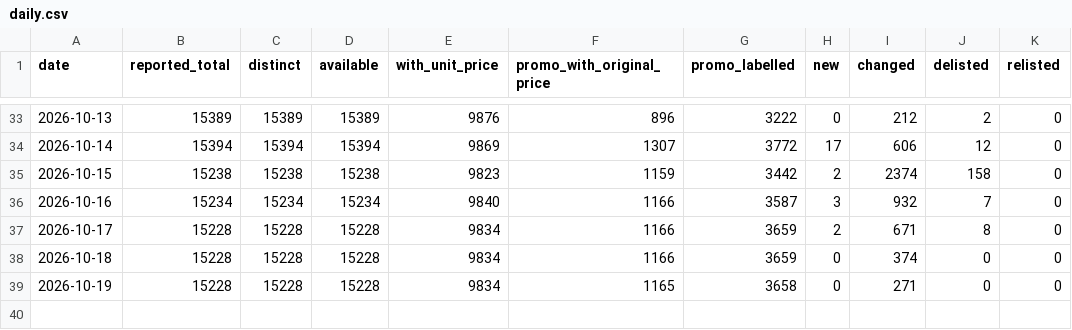
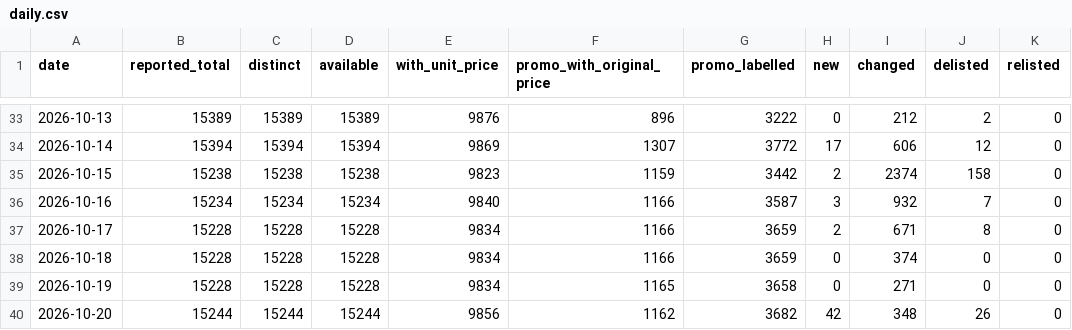
Before and after one commit to George649451/cy-grocery-index, a CSV file: data/summary/daily.csv, drawn as a sheet; only a part is shown, gaps mark what is left out.

```diff
--- a/data/summary/daily.csv
+++ b/data/summary/daily.csv
@@ -39 +39,2 @@ date,reported_total,distinct,available,with_unit_price,promo_with_original_price
 2026-10-19,15228,15228,15228,9834,1165,3658,0,271,0,0
+2026-10-20,15244,15244,15244,9856,1162,3682,42,348,26,0
```
Also changed, not shown: data/basket/prices.csv, 1 other file.
